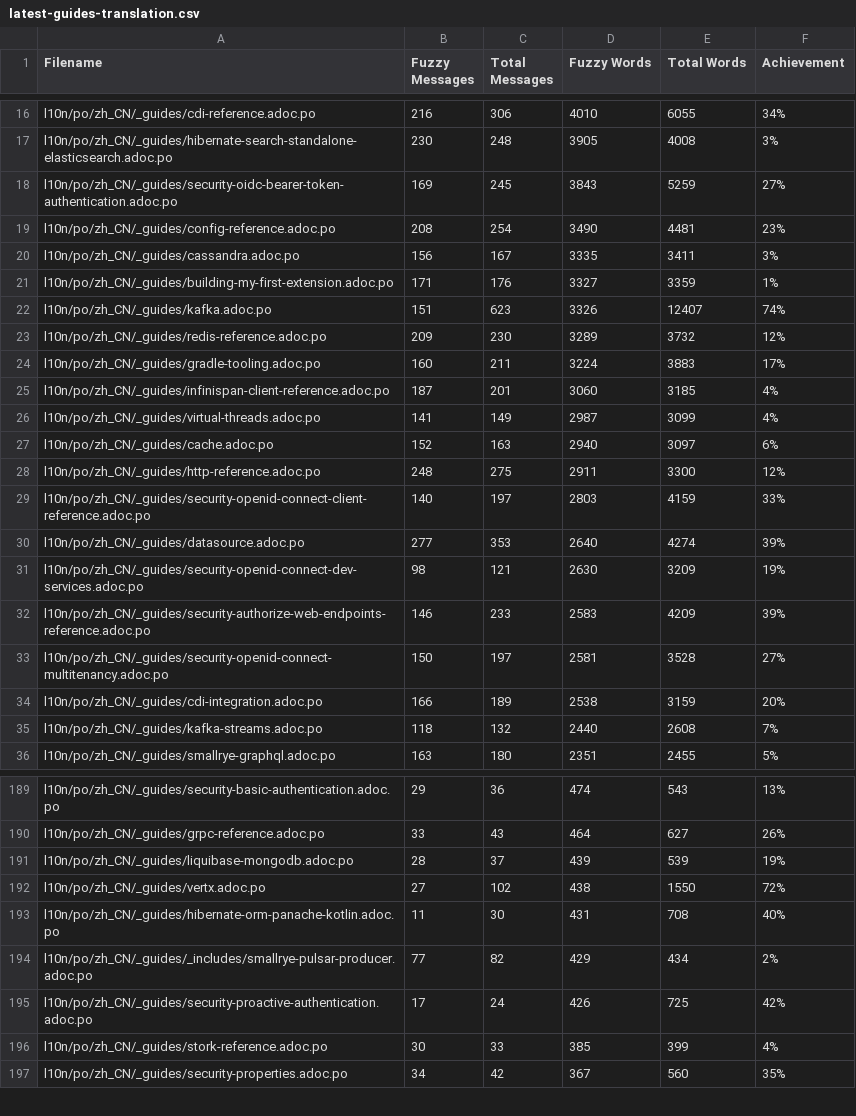
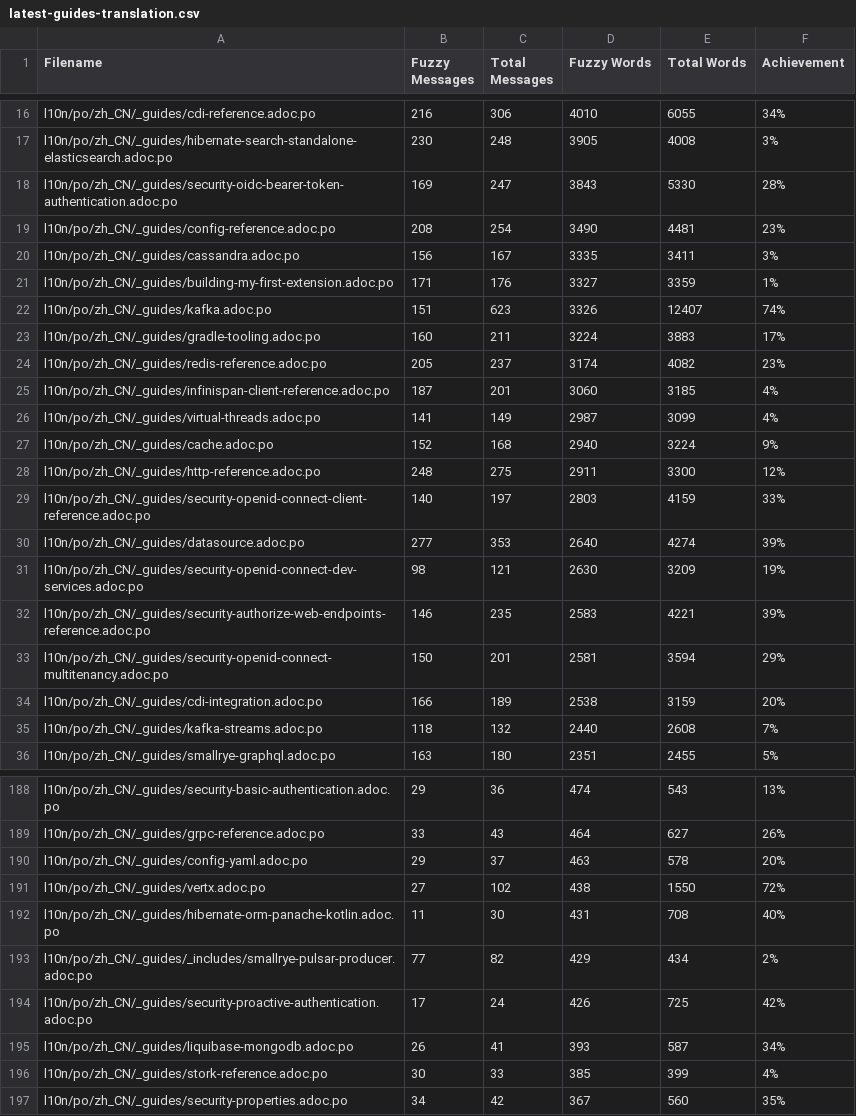
Before and after one commit to zhfeng/cn.quarkus.io, a CSV file: l10n/stats/latest-guides-translation.csv, drawn as a sheet; only a part is shown, gaps mark what is left out; the diff covers the shown part only.

```diff
--- a/l10n/stats/latest-guides-translation.csv
+++ b/l10n/stats/latest-guides-translation.csv
@@ -17,3 +17,3 @@ l10n/po/zh_CN/_guides/cdi-reference.adoc.po, 216, 306, 4010, 6055, 34%
 l10n/po/zh_CN/_guides/hibernate-search-standalone-elasticsearch.adoc.po, 230, 248, 3905, 4008, 3%
-l10n/po/zh_CN/_guides/security-oidc-bearer-token-authentication.adoc.po, 169, 245, 3843, 5259, 27%
+l10n/po/zh_CN/_guides/security-oidc-bearer-token-authentication.adoc.po, 169, 247, 3843, 5330, 28%
 l10n/po/zh_CN/_guides/config-reference.adoc.po, 208, 254, 3490, 4481, 23%
@@ -22,7 +22,7 @@ l10n/po/zh_CN/_guides/building-my-first-extension.adoc.po, 171, 176, 3327, 3359,
 l10n/po/zh_CN/_guides/kafka.adoc.po, 151, 623, 3326, 12407, 74%
-l10n/po/zh_CN/_guides/redis-reference.adoc.po, 209, 230, 3289, 3732, 12%
 l10n/po/zh_CN/_guides/gradle-tooling.adoc.po, 160, 211, 3224, 3883, 17%
+l10n/po/zh_CN/_guides/redis-reference.adoc.po, 205, 237, 3174, 4082, 23%
 l10n/po/zh_CN/_guides/infinispan-client-reference.adoc.po, 187, 201, 3060, 3185, 4%
 l10n/po/zh_CN/_guides/virtual-threads.adoc.po, 141, 149, 2987, 3099, 4%
-l10n/po/zh_CN/_guides/cache.adoc.po, 152, 163, 2940, 3097, 6%
+l10n/po/zh_CN/_guides/cache.adoc.po, 152, 168, 2940, 3224, 9%
 l10n/po/zh_CN/_guides/http-reference.adoc.po, 248, 275, 2911, 3300, 12%
@@ -31,4 +31,4 @@ l10n/po/zh_CN/_guides/datasource.adoc.po, 277, 353, 2640, 4274, 39%
 l10n/po/zh_CN/_guides/security-openid-connect-dev-services.adoc.po, 98, 121, 2630, 3209, 19%
-l10n/po/zh_CN/_guides/security-authorize-web-endpoints-reference.adoc.po, 146, 233, 2583, 4209, 39%
-l10n/po/zh_CN/_guides/security-openid-connect-multitenancy.adoc.po, 150, 197, 2581, 3528, 27%
+l10n/po/zh_CN/_guides/security-authorize-web-endpoints-reference.adoc.po, 146, 235, 2583, 4221, 39%
+l10n/po/zh_CN/_guides/security-openid-connect-multitenancy.adoc.po, 150, 201, 2581, 3594, 29%
 l10n/po/zh_CN/_guides/cdi-integration.adoc.po, 166, 189, 2538, 3159, 20%
@@ -190,3 +189,3 @@ l10n/po/zh_CN/_guides/security-basic-authentication.adoc.po, 29, 36, 474, 543, 1
 l10n/po/zh_CN/_guides/grpc-reference.adoc.po, 33, 43, 464, 627, 26%
-l10n/po/zh_CN/_guides/liquibase-mongodb.adoc.po, 28, 37, 439, 539, 19%
+l10n/po/zh_CN/_guides/config-yaml.adoc.po, 29, 37, 463, 578, 20%
 l10n/po/zh_CN/_guides/vertx.adoc.po, 27, 102, 438, 1550, 72%
@@ -195,2 +194,3 @@ l10n/po/zh_CN/_guides/_includes/smallrye-pulsar-producer.adoc.po, 77, 82, 429, 4
 l10n/po/zh_CN/_guides/security-proactive-authentication.adoc.po, 17, 24, 426, 725, 42%
+l10n/po/zh_CN/_guides/liquibase-mongodb.adoc.po, 26, 41, 393, 587, 34%
 l10n/po/zh_CN/_guides/stork-reference.adoc.po, 30, 33, 385, 399, 4%
```
Also changed, not shown: 1 added row, 2 removed rows and 31 edited cells elsewhere in this file, l10n/stats/main-guides-translation.csv, l10n/stats/misc-translation.csv, 1 other file.
